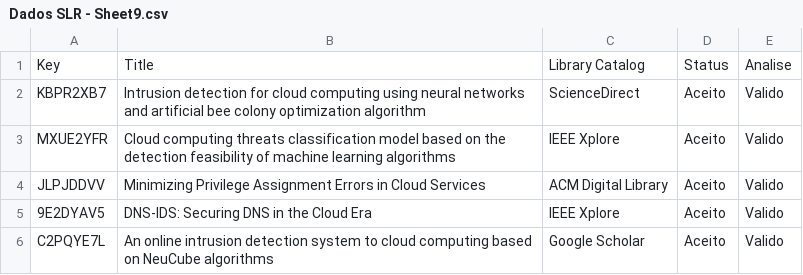
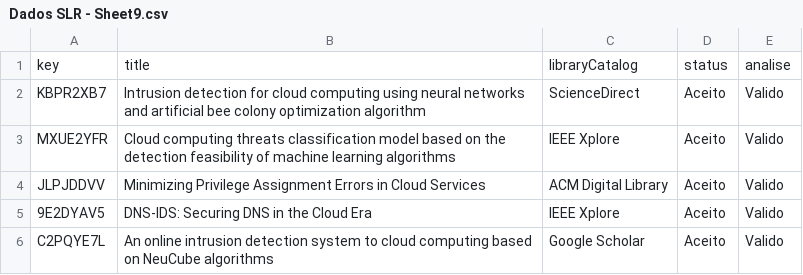
Before and after one commit to MSLacerda/TCC, a CSV file: Dados SLR - Sheet9.csv, drawn as a sheet; only a part is shown.

Commit message:
Update Dados SLR - Sheet9.csv

```diff
--- a/Dados SLR - Sheet9.csv
+++ b/Dados SLR - Sheet9.csv
@@ -1,2 +1,2 @@
-Key,Title,Library Catalog,Status,Analise
+key,title,libraryCatalog,status,analise
 KBPR2XB7,Intrusion detection for cloud computing using neural networks and artificial bee colony optimization algorithm,ScienceDirect,Aceito,Valido
```
